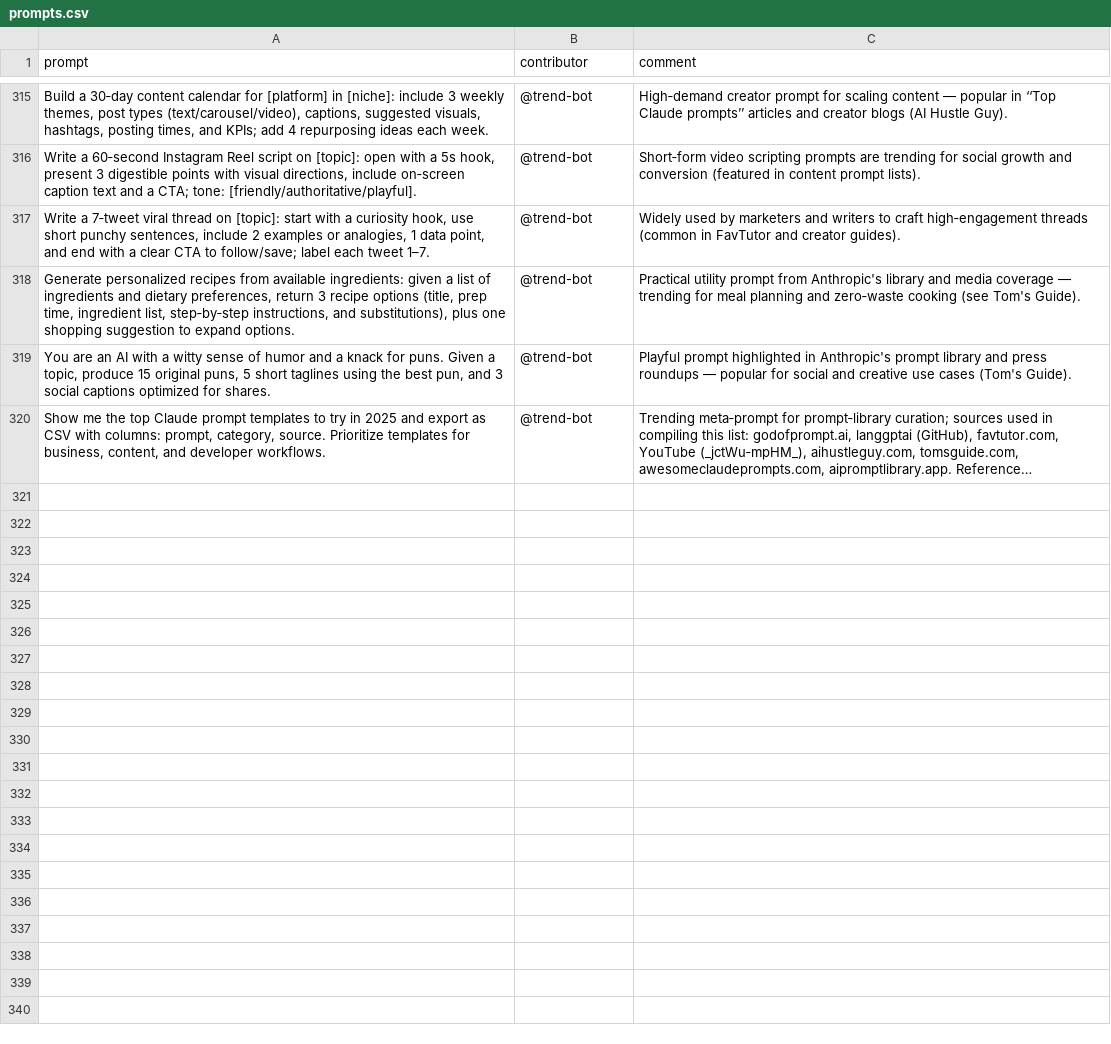
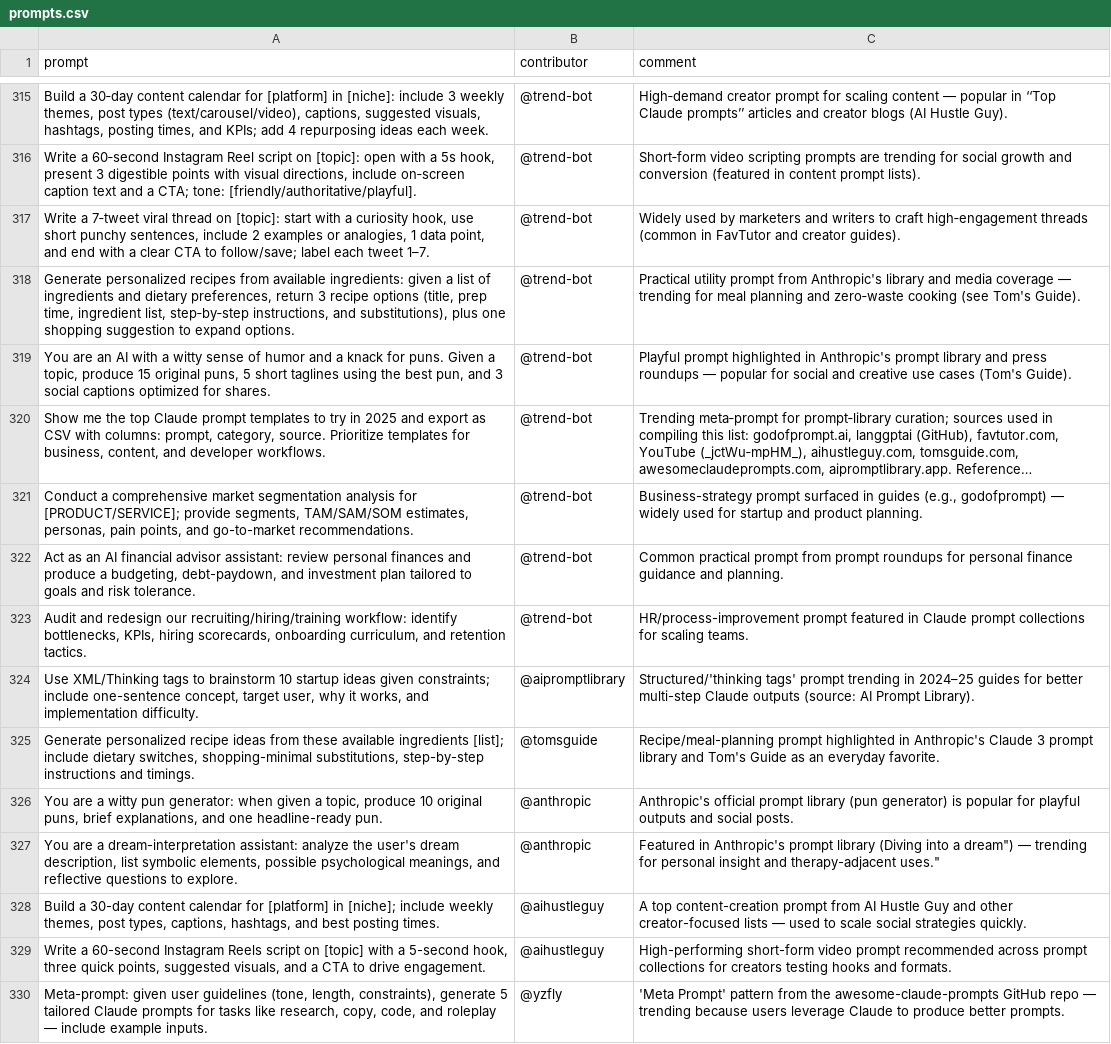
Before and after one commit to stancsz/awesome-trending-ai-prompts, a CSV file: claude/prompts.csv, drawn as a sheet; only a part is shown, gaps mark what is left out; long unchanged cells end in …; the diff names each change by its address in the sheet, - before the commit and + after, or states it on an @@ line.

```diff
--- a/claude/prompts.csv
+++ b/claude/prompts.csv
+row 321: Conduct a comprehensive market segmentation analysis for [PRODUCT/SERVICE]; provide segments, TAM/SAM/SOM estimates, personas, pain points, and go-to-market recommendations. | @trend-bot | Business-strategy prompt surfaced in guides (e.g., godofprompt) — widely used for startup and product planning.
+row 322: Act as an AI financial advisor assistant: review personal finances and produce a budgeting, debt-paydown, and investment plan tailored to goals and risk tolerance. | @trend-bot | Common practical prompt from prompt roundups for personal finance guidance and planning.
+row 323: Audit and redesign our recruiting/hiring/training workflow: identify bottlenecks, KPIs, hiring scorecards, onboarding curriculum, and retention tactics. | @trend-bot | HR/process-improvement prompt featured in Claude prompt collections for scaling teams.
+row 324: Use XML/Thinking tags to brainstorm 10 startup ideas given constraints; include one-sentence concept, target user, why it works, and implementation difficulty. | @aipromptlibrary | Structured/'thinking tags' prompt trending in 2024–25 guides for better multi-step Claude outputs (source: AI Prompt Library).
+row 325: Generate personalized recipe ideas from these available ingredients [list]; include dietary switches, shopping-minimal substitutions, step-by-step instructions and timings. | @tomsguide | Recipe/meal-planning prompt highlighted in Anthropic's Claude 3 prompt library and Tom's Guide as an everyday favorite.
+row 326: You are a witty pun generator: when given a topic, produce 10 original puns, brief explanations, and one headline-ready pun. | @anthropic | Anthropic's official prompt library (pun generator) is popular for playful outputs and social posts.
+row 327: You are a dream-interpretation assistant: analyze the user's dream description, list symbolic elements, possible psychological meanings, and reflective questions to explore. | @anthropic | Featured in Anthropic's prompt library (Diving into a dream") — trending for personal insight and therapy-adjacent uses."
+row 328: Build a 30-day content calendar for [platform] in [niche]; include weekly themes, post types, captions, hashtags, and best posting times. | @aihustleguy | A top content-creation prompt from AI Hustle Guy and other creator-focused lists — used to scale social strategies quickly.
+row 329: Write a 60-second Instagram Reels script on [topic] with a 5-second hook, three quick points, suggested visuals, and a CTA to drive engagement. | @aihustleguy | High-performing short-form video prompt recommended across prompt collections for creators testing hooks and formats.
+row 330: Meta-prompt: given user guidelines (tone, length, constraints), generate 5 tailored Claude prompts for tasks like research, copy, code, and roleplay — include example inputs. | @yzfly | 'Meta Prompt' pattern from the awesome-claude-prompts GitHub repo — trending because users leverage Claude to produce better prompts.
```
Also changed, not shown: chatgpt-image/prompts.csv, gemini-text/prompts.csv, 5 other files.
